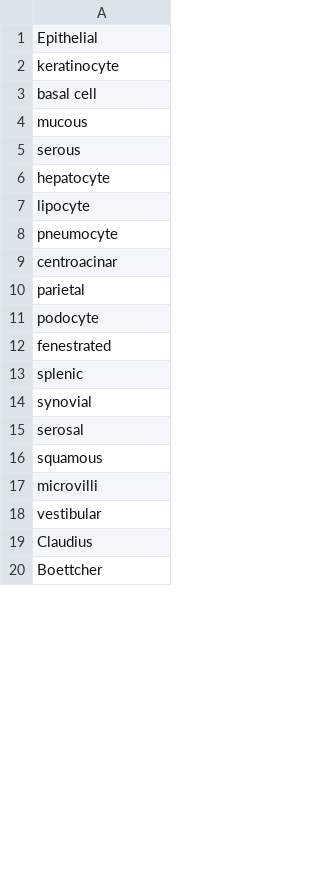
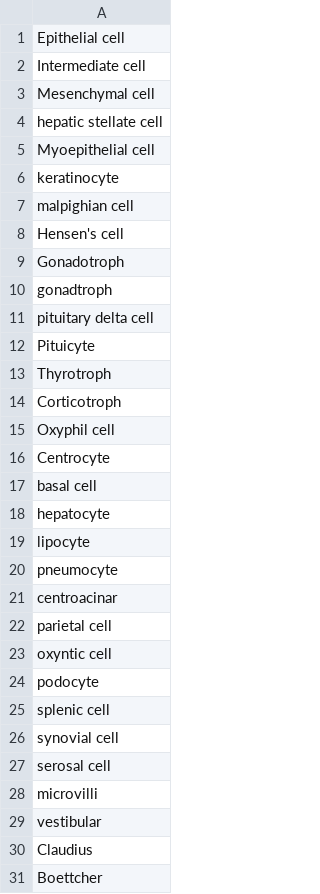
Before and after one commit to peeyushsahu/GCAM, a CSV file: cellTypes.csv, drawn as a sheet; only a part is shown; the diff covers the shown part only.

```diff
--- a/cellTypes.csv
+++ b/cellTypes.csv
@@ -1,6 +1,18 @@
-Epithelial
+Epithelial cell
+Intermediate cell
+Mesenchymal cell
+hepatic stellate cell
+Myoepithelial cell
 keratinocyte
+malpighian cell
+Hensen's cell
+Gonadotroph
+gonadtroph
+pituitary delta cell
+Pituicyte
+Thyrotroph
+Corticotroph
+Oxyphil cell
+Centrocyte
 basal cell
-mucous
-serous
 hepatocyte
@@ -9,9 +21,8 @@ pneumocyte
 centroacinar
-parietal
+parietal cell
+oxyntic cell
 podocyte
-fenestrated
-splenic
-synovial
-serosal
-squamous
+splenic cell
+synovial cell
+serosal cell
 microvilli
```
Also changed, not shown: 52 added rows, 6 removed rows and 18 edited cells elsewhere in this file, 14 other files.
